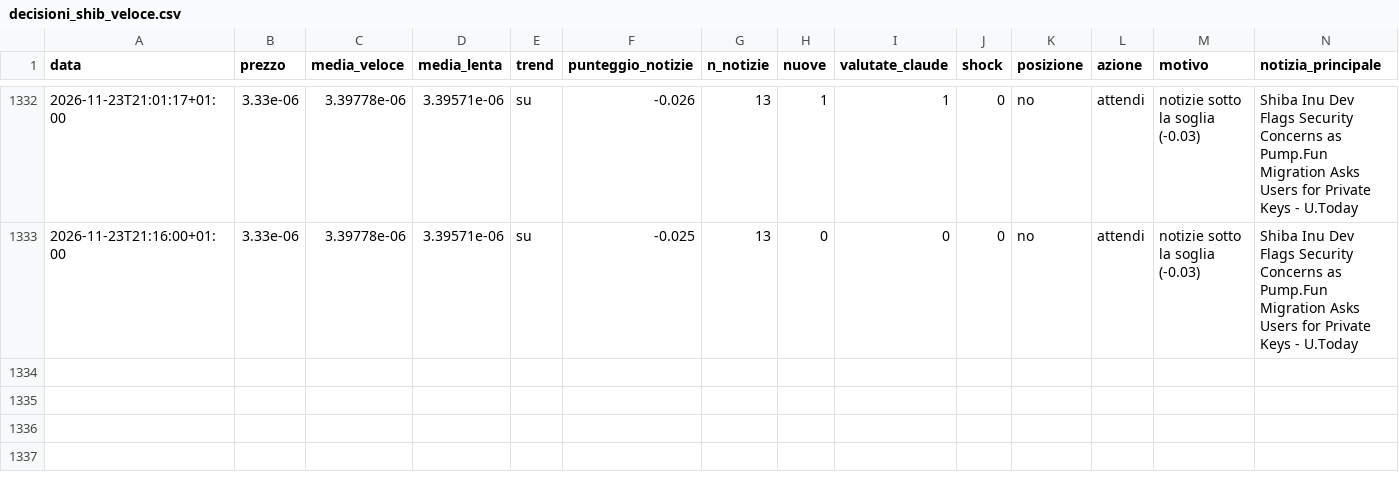
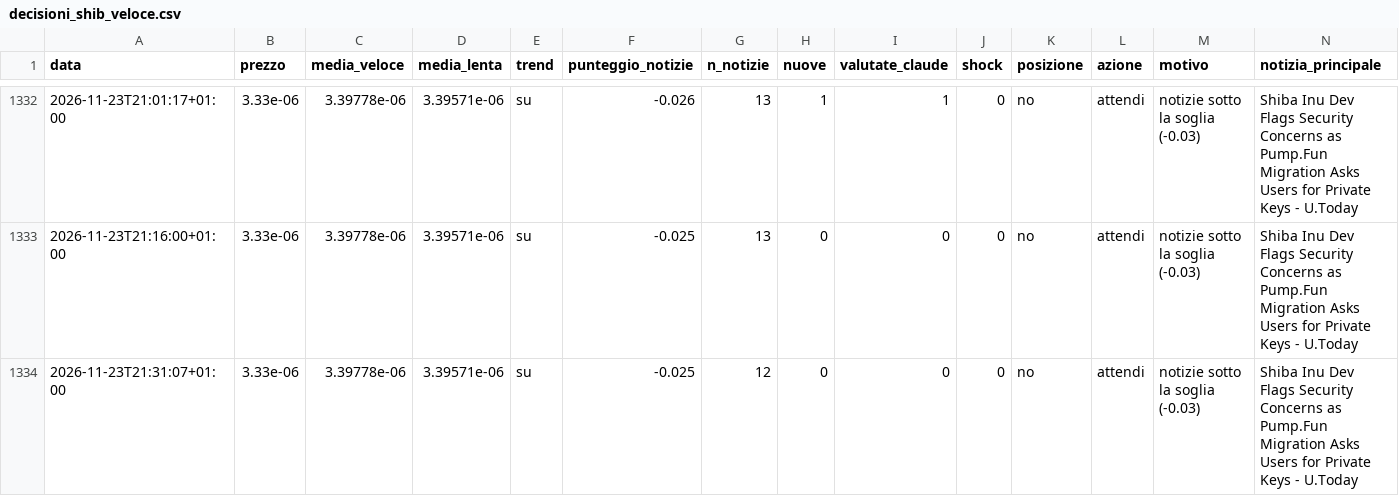
Before and after one commit to Van3d-max/sol-sentinel-, a CSV file: decisioni_shib_veloce.csv, drawn as a sheet; only a part is shown, gaps mark what is left out; rows hold the shown columns only; the diff names each change by its address in the sheet, - before the commit and + after, or states it on an @@ line.

```diff
--- a/decisioni_shib_veloce.csv
+++ b/decisioni_shib_veloce.csv
+row 1334: 2026-11-23T21:31:07+01:00 | 3.33e-06 | 3.39778e-06 | 3.39571e-06 | su | -0.025 | 12 | 0 | 0 | 0 | no | attendi | notizie sotto la soglia (-0.03) | Shiba Inu Dev Flags Security Concerns as Pump.Fun Migration Asks Users for Private Keys - U.Today
```
Also changed, not shown: decisioni_btc_veloce.csv, decisioni_eth_veloce.csv, 10 other files.
